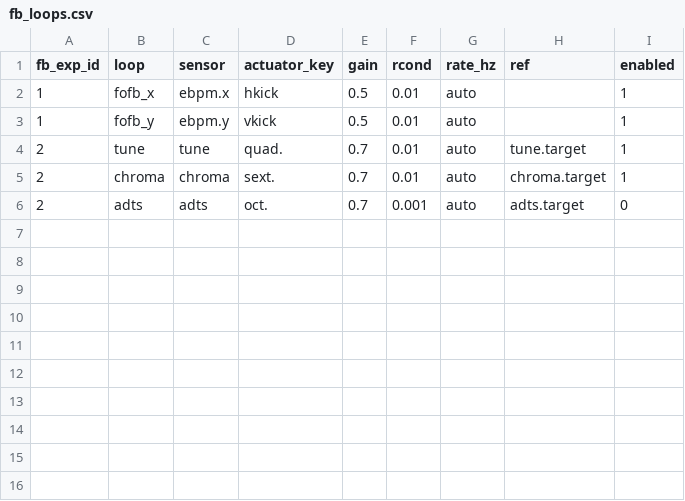
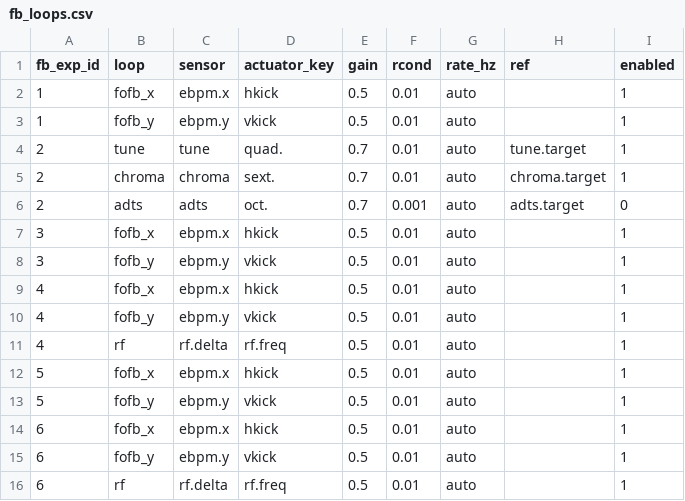
Before and after one commit to SashaBray/SynchrotronSim, a CSV file: workspace/tables/fb_loops.csv, drawn as a sheet.

```diff
--- a/workspace/tables/fb_loops.csv
+++ b/workspace/tables/fb_loops.csv
@@ -6 +6,11 @@ fb_exp_id;loop;sensor;actuator_key;gain;rcond;rate_hz;ref;enabled
 2;adts;adts;oct.;0.7;0.001;auto;adts.target;0
+3;fofb_x;ebpm.x;hkick;0.5;0.01;auto;;1
+3;fofb_y;ebpm.y;vkick;0.5;0.01;auto;;1
+4;fofb_x;ebpm.x;hkick;0.5;0.01;auto;;1
+4;fofb_y;ebpm.y;vkick;0.5;0.01;auto;;1
+4;rf;rf.delta;rf.freq;0.5;0.01;auto;;1
+5;fofb_x;ebpm.x;hkick;0.5;0.01;auto;;1
+5;fofb_y;ebpm.y;vkick;0.5;0.01;auto;;1
+6;fofb_x;ebpm.x;hkick;0.5;0.01;auto;;1
+6;fofb_y;ebpm.y;vkick;0.5;0.01;auto;;1
+6;rf;rf.delta;rf.freq;0.5;0.01;auto;;1
```
Also changed, not shown: workspace/tables/disturbance_spec.csv, workspace/tables/fb_experiments.csv, 19 other files.
